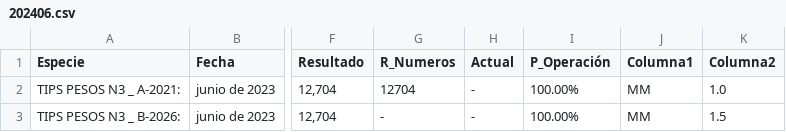
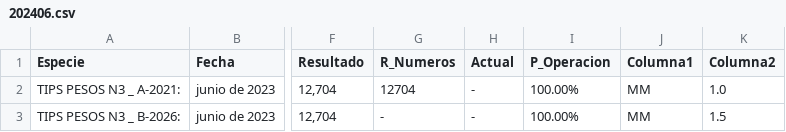
Before and after one commit to SamuelPerezCO1/TITU, a CSV file: 202406.csv, drawn as a sheet; only a part is shown, gaps mark what is left out; the diff names each change by its address in the sheet, - before the commit and + after, or states it on an @@ line.

```diff
--- a/202406.csv
+++ b/202406.csv
-I1: P_Operación
+I1: P_Operacion
```
Also changed, not shown: 1 other file.
